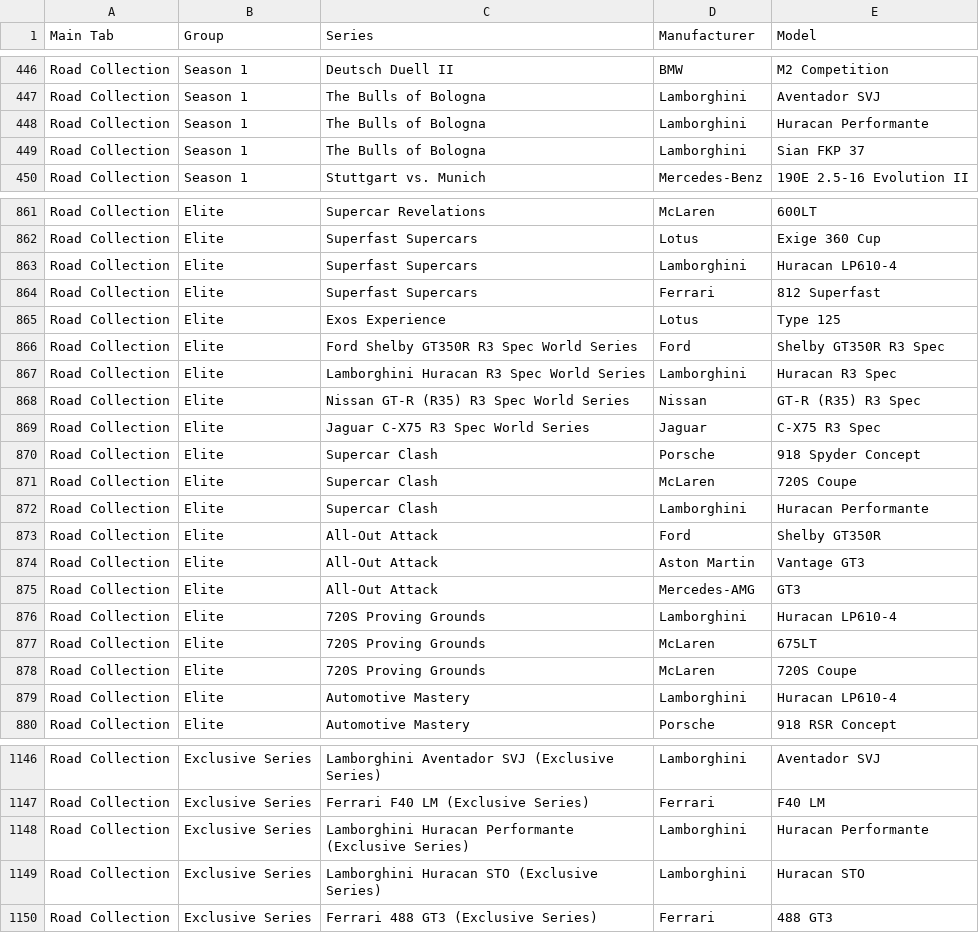
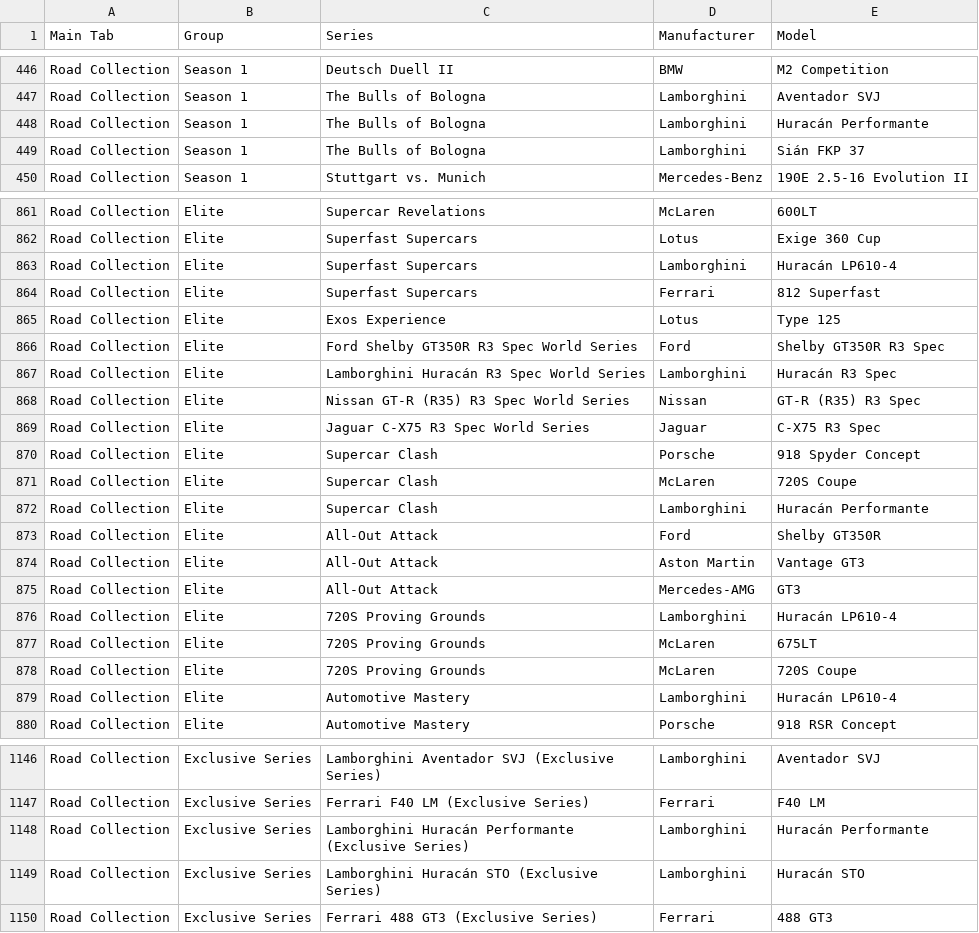
Before and after one commit to toUpperCase78/real-racing-3-vehicles, a CSV file: real_racing_3_all_series_v14_0.csv, drawn as a sheet; only a part is shown, gaps mark what is left out; the diff covers the shown part only.

Commit message:
RR3 All Series and Eligible Cars

```diff
--- a/real_racing_3_all_series_v14_0.csv
+++ b/real_racing_3_all_series_v14_0.csv
@@ -447,4 +447,4 @@ Road Collection,Season 1,Deutsch Duell II,BMW,M2 Competition
 Road Collection,Season 1,The Bulls of Bologna,Lamborghini,Aventador SVJ
-Road Collection,Season 1,The Bulls of Bologna,Lamborghini,Huracan Performante
-Road Collection,Season 1,The Bulls of Bologna,Lamborghini,Sian FKP 37
+Road Collection,Season 1,The Bulls of Bologna,Lamborghini,Huracán Performante
+Road Collection,Season 1,The Bulls of Bologna,Lamborghini,Sián FKP 37
 Road Collection,Season 1,Stuttgart vs. Munich,Mercedes-Benz,190E 2.5-16 Evolution II
@@ -862,3 +862,3 @@ Road Collection,Elite,Supercar Revelations,McLaren,600LT
 Road Collection,Elite,Superfast Supercars,Lotus,Exige 360 Cup
-Road Collection,Elite,Superfast Supercars,Lamborghini,Huracan LP610-4
+Road Collection,Elite,Superfast Supercars,Lamborghini,Huracán LP610-4
 Road Collection,Elite,Superfast Supercars,Ferrari,812 Superfast
@@ -866,3 +866,3 @@ Road Collection,Elite,Exos Experience,Lotus,Type 125
 Road Collection,Elite,Ford Shelby GT350R R3 Spec World Series,Ford,Shelby GT350R R3 Spec
-Road Collection,Elite,Lamborghini Huracan R3 Spec World Series,Lamborghini,Huracan R3 Spec
+Road Collection,Elite,Lamborghini Huracán R3 Spec World Series,Lamborghini,Huracán R3 Spec
 Road Collection,Elite,Nissan GT-R (R35) R3 Spec World Series,Nissan,GT-R (R35) R3 Spec
@@ -871,3 +871,3 @@ Road Collection,Elite,Supercar Clash,Porsche,918 Spyder Concept
 Road Collection,Elite,Supercar Clash,McLaren,720S Coupe
-Road Collection,Elite,Supercar Clash,Lamborghini,Huracan Performante
+Road Collection,Elite,Supercar Clash,Lamborghini,Huracán Performante
 Road Collection,Elite,All-Out Attack,Ford,Shelby GT350R
@@ -875,6 +875,6 @@ Road Collection,Elite,All-Out Attack,Aston Martin,Vantage GT3
 Road Collection,Elite,All-Out Attack,Mercedes-AMG,GT3
-Road Collection,Elite,720S Proving Grounds,Lamborghini,Huracan LP610-4
+Road Collection,Elite,720S Proving Grounds,Lamborghini,Huracán LP610-4
 Road Collection,Elite,720S Proving Grounds,McLaren,675LT
 Road Collection,Elite,720S Proving Grounds,McLaren,720S Coupe
-Road Collection,Elite,Automotive Mastery,Lamborghini,Huracan LP610-4
+Road Collection,Elite,Automotive Mastery,Lamborghini,Huracán LP610-4
 Road Collection,Elite,Automotive Mastery,Porsche,918 RSR Concept
@@ -1147,4 +1147,4 @@ Road Collection,Exclusive Series,Lamborghini Aventador SVJ (Exclusive Series),La
 Road Collection,Exclusive Series,Ferrari F40 LM (Exclusive Series),Ferrari,F40 LM
-Road Collection,Exclusive Series,Lamborghini Huracan Performante (Exclusive Series),Lamborghini,Huracan Performante
-Road Collection,Exclusive Series,Lamborghini Huracan STO (Exclusive Series),Lamborghini,Huracan STO
+Road Collection,Exclusive Series,Lamborghini Huracán Performante (Exclusive Series),Lamborghini,Huracán Performante
+Road Collection,Exclusive Series,Lamborghini Huracán STO (Exclusive Series),Lamborghini,Huracán STO
 Road Collection,Exclusive Series,Ferrari 488 GT3 (Exclusive Series),Ferrari,488 GT3
```
Also changed, not shown: 15 edited cells elsewhere in this file.
